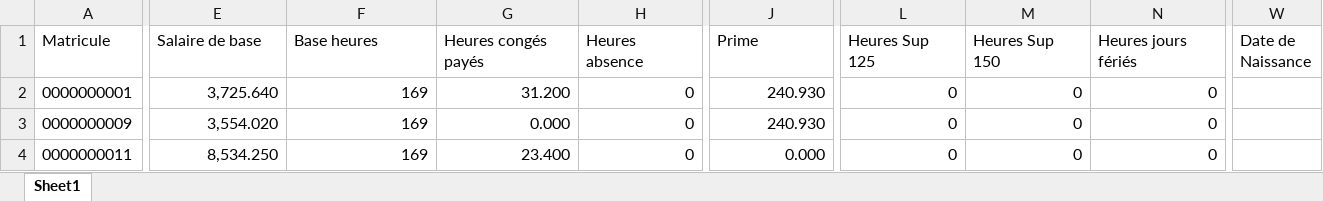
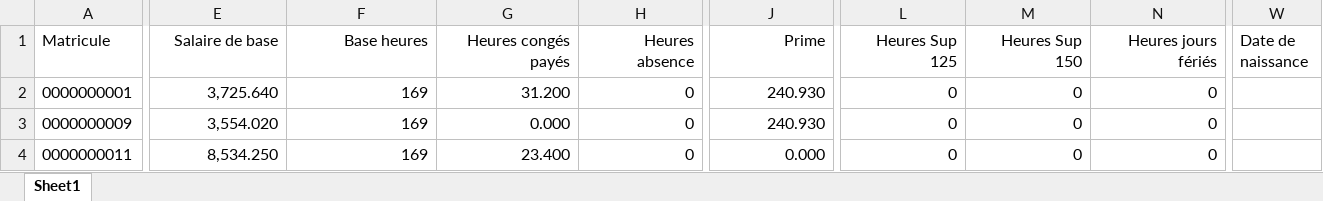
Before and after one commit to silvainfm/monaco_paie, an Excel workbook: tests_debug/test_employees_08_2025.xlsx, sheet Sheet1, drawn as a sheet; only a part is shown, gaps mark what is left out; values as stored, in another font and other column widths than the file's, no borders; table styles not drawn; the diff covers the shown part only; the diff names each change by its address in the sheet, - before the commit and + after, or states it on an @@ line.

Commit message:
updated excel

```diff
--- a/tests_debug/test_employees_08_2025.xlsx (sheet Sheet1)
+++ b/tests_debug/test_employees_08_2025.xlsx (sheet Sheet1)
-E1:H1 alignment: left
+E1:H1 alignment: right
-J1 alignment: left
+J1 alignment: right
-L1:N1 alignment: left
+L1:N1 alignment: right
-W1: Date de Naissance
+W1: Date de naissance
```
Also changed, not shown: cell formats elsewhere in this sheet.
